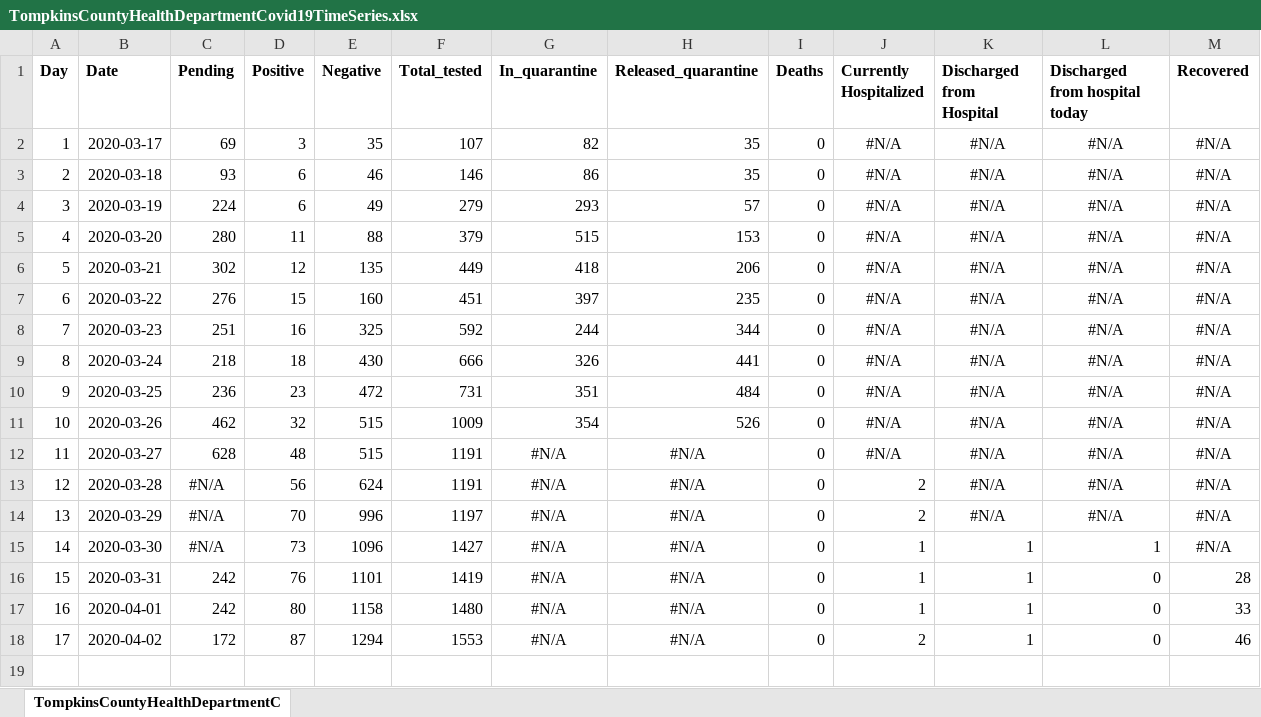
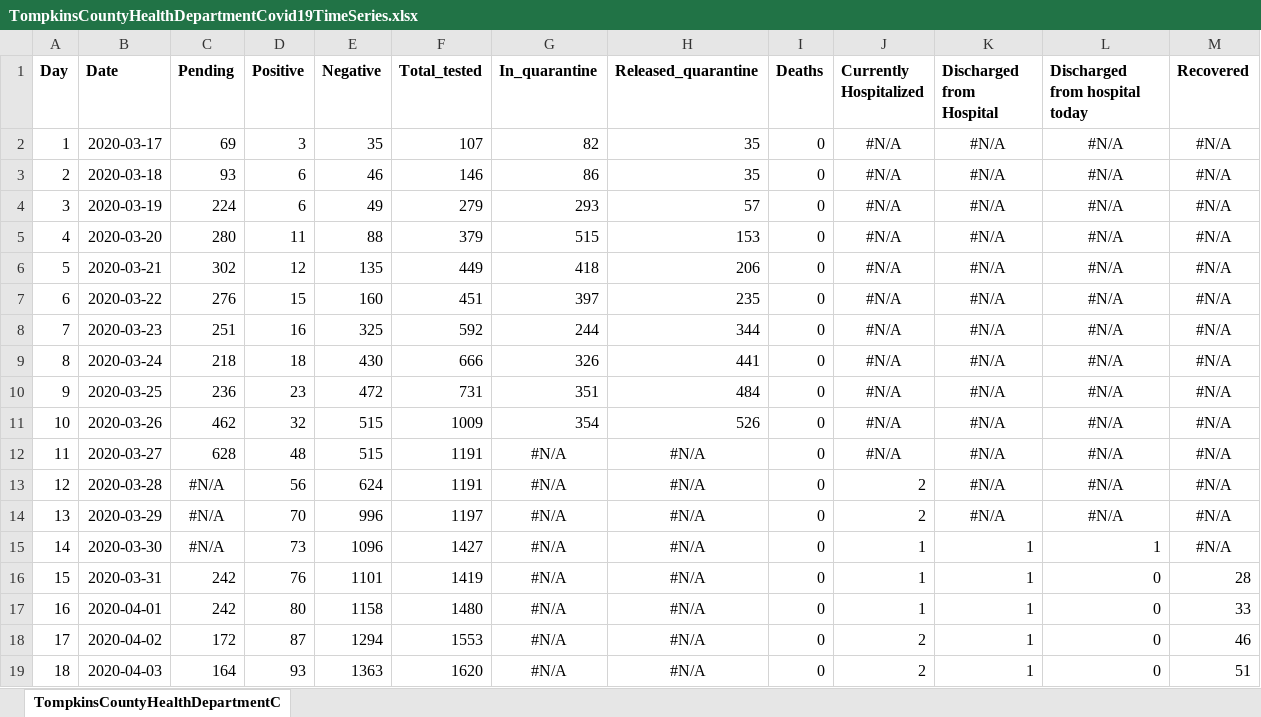
Before and after one commit to htphilipp/TompkinsCountyHealthDepartment_covid-19_timeseries, an Excel workbook: TompkinsCountyHealthDepartmentCovid19TimeSeries.xlsx, sheet TompkinsCountyHealthDepartmentC, drawn as a sheet; values as stored, in another font and other column widths than the file's, no borders; the diff names each change by its address in the sheet, - before the commit and + after, or states it on an @@ line.

```diff
--- a/TompkinsCountyHealthDepartmentCovid19TimeSeries.xlsx (sheet TompkinsCountyHealthDepartmentC)
+++ b/TompkinsCountyHealthDepartmentCovid19TimeSeries.xlsx (sheet TompkinsCountyHealthDepartmentC)
+row 19: 18 | 2020-04-03 | 164 | 93 | 1363 | 1620 | #N/A | #N/A | 0 | 2 | 1 | 0 | 51
```
Also changed, not shown: MergedDataset.xlsx, 3 other files.
